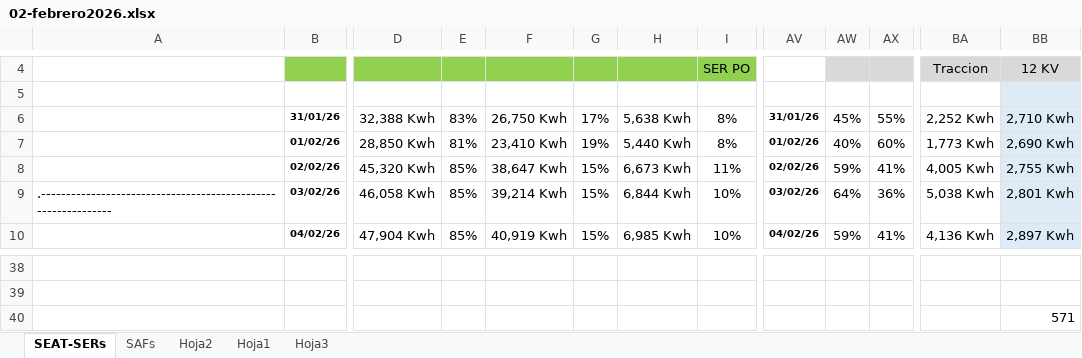
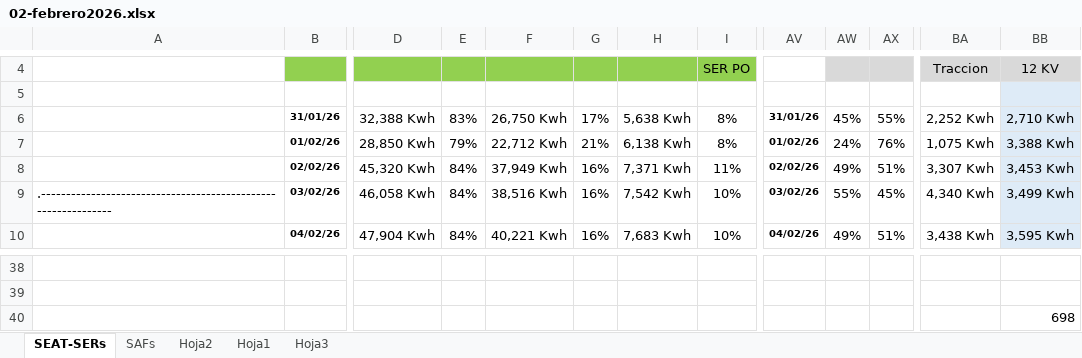
Before and after one commit to antoniorra1983-ops/Datos-Operacionales, an Excel workbook: data/seat/02-febrero2026.xlsx, sheet SEAT-SERs, drawn as a sheet; only a part is shown, gaps mark what is left out; values as stored, in another font and other column widths than the file's, no borders; charts and pictures not drawn; the diff covers the shown part only; the diff names each change by its address in the sheet, - before the commit and + after, or states it on an @@ line.

```diff
--- a/data/seat/02-febrero2026.xlsx (sheet SEAT-SERs)
+++ b/data/seat/02-febrero2026.xlsx (sheet SEAT-SERs)
-E7: 81%
+E7: 79%
-F7: 23,410 Kwh
+F7: 22,712 Kwh
-G7: 19%
+G7: 21%
-H7: 5,440 Kwh
+H7: 6,138 Kwh
-AW7: 40%
+AW7: 24%
-AX7: 60%
+AX7: 76%
-BA7: 1,773 Kwh
+BA7: 1,075 Kwh
-BB7: 2,690 Kwh
+BB7: 3,388 Kwh
-E8:E10: 85%
+E8:E10: 84%
-F8: 38,647 Kwh
+F8: 37,949 Kwh
-G8:G10: 15%
+G8:G10: 16%
-H8: 6,673 Kwh
+H8: 7,371 Kwh
-AW8: 59%
+AW8: 49%
-AX8: 41%
+AX8: 51%
-BA8: 4,005 Kwh
+BA8: 3,307 Kwh
-BB8: 2,755 Kwh
+BB8: 3,453 Kwh
-F9: 39,214 Kwh
+F9: 38,516 Kwh
-H9: 6,844 Kwh
+H9: 7,542 Kwh
-AW9: 64%
+AW9: 55%
-AX9: 36%
+AX9: 45%
-BA9: 5,038 Kwh
+BA9: 4,340 Kwh
-BB9: 2,801 Kwh
+BB9: 3,499 Kwh
-F10: 40,919 Kwh
+F10: 40,221 Kwh
-H10: 6,985 Kwh
+H10: 7,683 Kwh
-AW10: 59%
+AW10: 49%
-AX10: 41%
+AX10: 51%
-BA10: 4,136 Kwh
+BA10: 3,438 Kwh
-BB10: 2,897 Kwh
+BB10: 3,595 Kwh
-BB40: 571
+BB40: 698
```
Also changed, not shown: 176 edited cells elsewhere in this sheet, charts or pictures, data/seat/01-enero2026.xlsx, data/seat/04-abril2026.xlsx, 4 other files.
